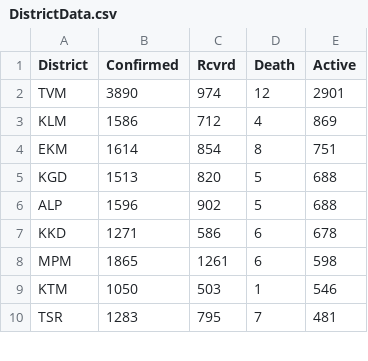
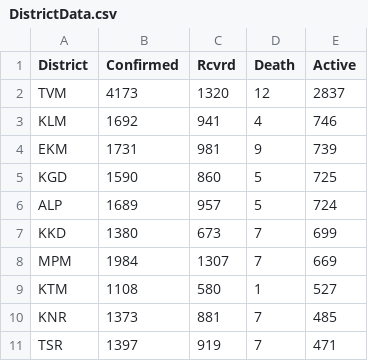
Before and after one commit to gokulrejith/COVID-Dashboard-1, a CSV file: DistrictData.csv, drawn as a sheet; only a part is shown; the diff covers the shown part only.

Commit message:
Update DistrictData.csv

```diff
--- a/DistrictData.csv
+++ b/DistrictData.csv
@@ -1,10 +1,11 @@
 District,Confirmed,Rcvrd,Death,Active
-TVM,3890,974,12,2901
-KLM,1586,712,4,869
-EKM,1614,854,8,751
-KGD,1513,820,5,688
-ALP,1596,902,5,688
-KKD,1271,586,6,678
-MPM,1865,1261,6,598
-KTM,1050,503,1,546
-TSR,1283,795,7,481
+TVM,4173,1320,12,2837
+KLM,1692,941,4,746
+EKM,1731,981,9,739
+KGD,1590,860,5,725
+ALP,1689,957,5,724
+KKD,1380,673,7,699
+MPM,1984,1307,7,669
+KTM,1108,580,1,527
+KNR,1373,881,7,485
+TSR,1397,919,7,471
```
Also changed, not shown: 1 removed row and 12 edited cells elsewhere in this file.
